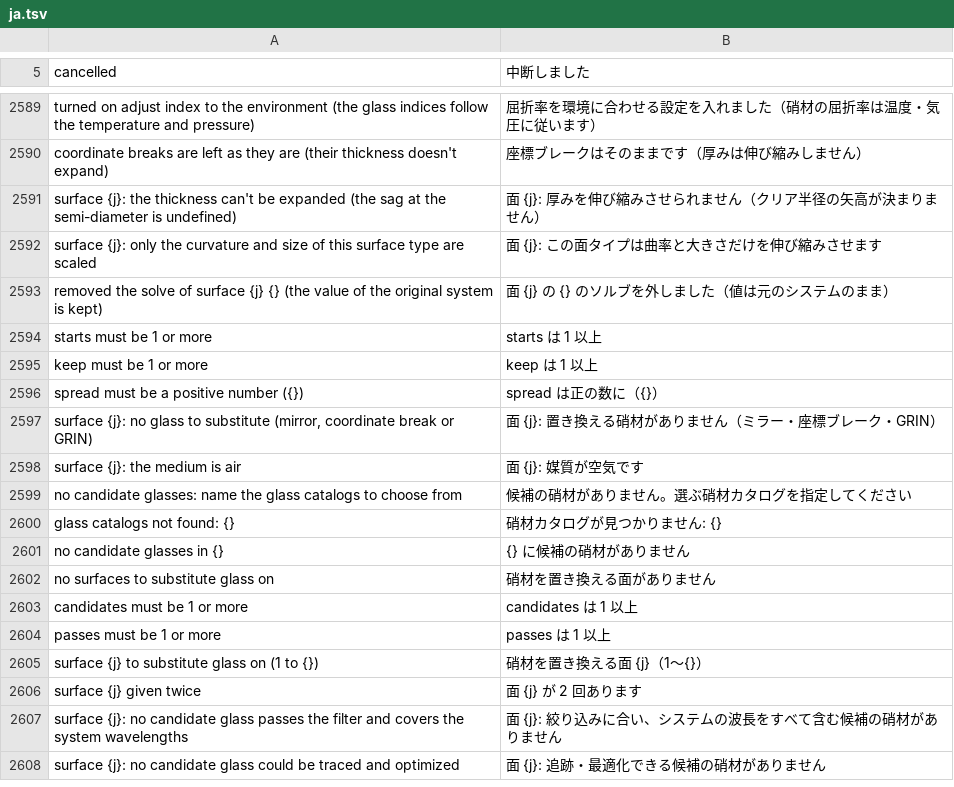
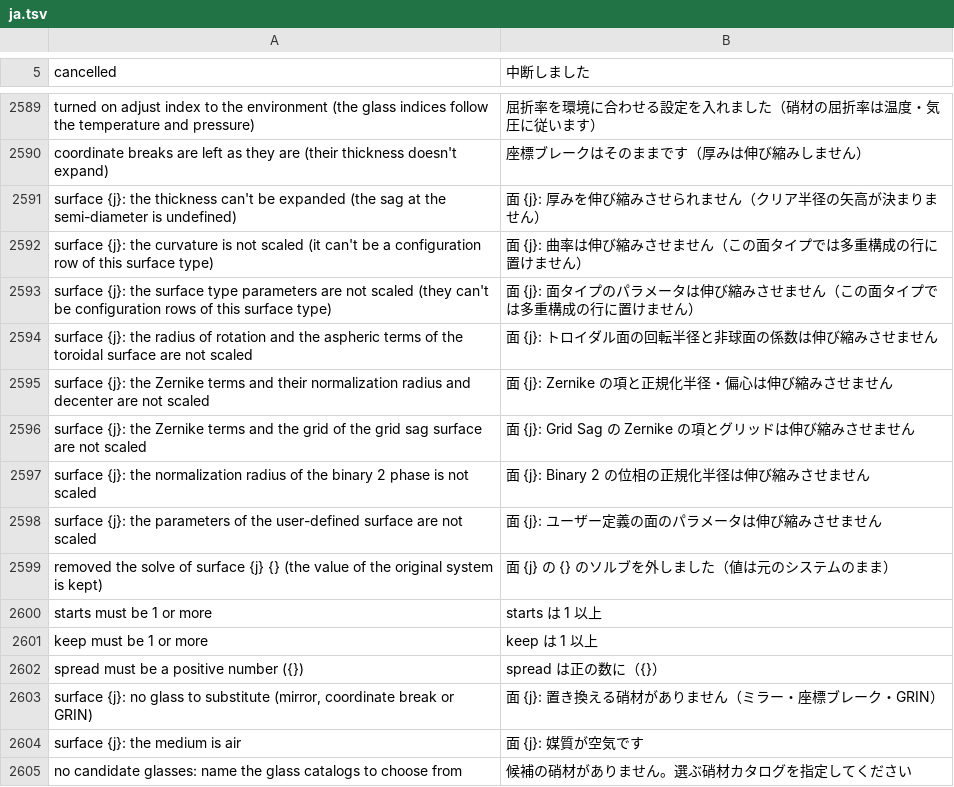
Before and after one commit to masa-iwm/lensbench, a TSV file: crates/lensbench-lang/lang/ja.tsv, drawn as a sheet; only a part is shown, gaps mark what is left out; the shorter side is filled out with more unchanged rows.

Commit message:
Scale surface type parameters in thermal configurations like OpticStudio

```diff
--- a/crates/lensbench-lang/lang/ja.tsv
+++ b/crates/lensbench-lang/lang/ja.tsv
@@ -2592,3 +2592,9 @@ coordinate breaks are left as they are (their thickness doesn't expand)	座標
 surface {j}: the thickness can't be expanded (the sag at the semi-diameter is undefined)	面 {j}: 厚みを伸び縮みさせられません（クリア半径の矢高が決まりません）
-surface {j}: only the curvature and size of this surface type are scaled	面 {j}: この面タイプは曲率と大きさだけを伸び縮みさせます
+surface {j}: the curvature is not scaled (it can't be a configuration row of this surface type)	面 {j}: 曲率は伸び縮みさせません（この面タイプでは多重構成の行に置けません）
+surface {j}: the surface type parameters are not scaled (they can't be configuration rows of this surface type)	面 {j}: 面タイプのパラメータは伸び縮みさせません（この面タイプでは多重構成の行に置けません）
+surface {j}: the radius of rotation and the aspheric terms of the toroidal surface are not scaled	面 {j}: トロイダル面の回転半径と非球面の係数は伸び縮みさせません
+surface {j}: the Zernike terms and their normalization radius and decenter are not scaled	面 {j}: Zernike の項と正規化半径・偏心は伸び縮みさせません
+surface {j}: the Zernike terms and the grid of the grid sag surface are not scaled	面 {j}: Grid Sag の Zernike の項とグリッドは伸び縮みさせません
+surface {j}: the normalization radius of the binary 2 phase is not scaled	面 {j}: Binary 2 の位相の正規化半径は伸び縮みさせません
+surface {j}: the parameters of the user-defined surface are not scaled	面 {j}: ユーザー定義の面のパラメータは伸び縮みさせません
 removed the solve of surface {j} {} (the value of the original system is kept)	面 {j} の {} のソルブを外しました（値は元のシステムのまま）
```
Also changed, not shown: 4 other files.
